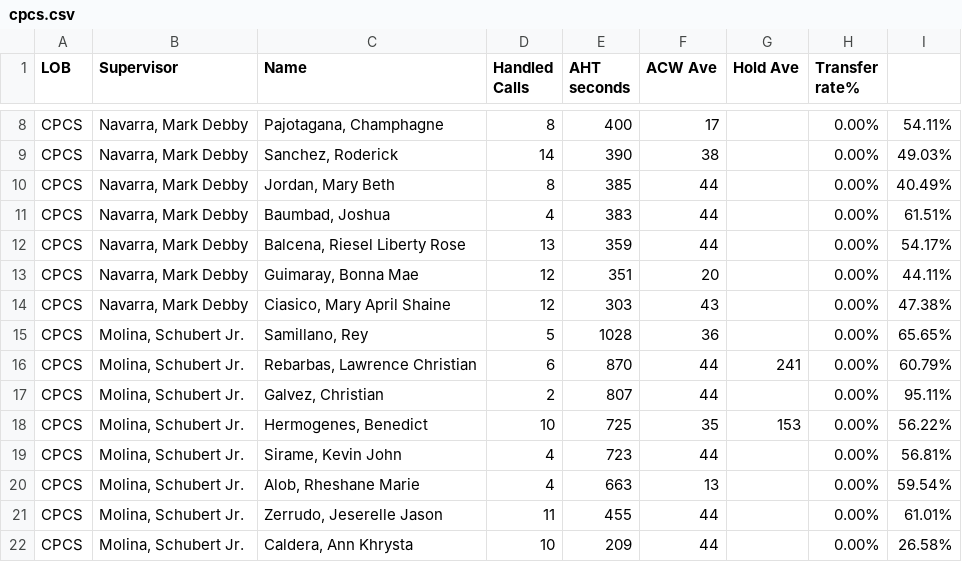
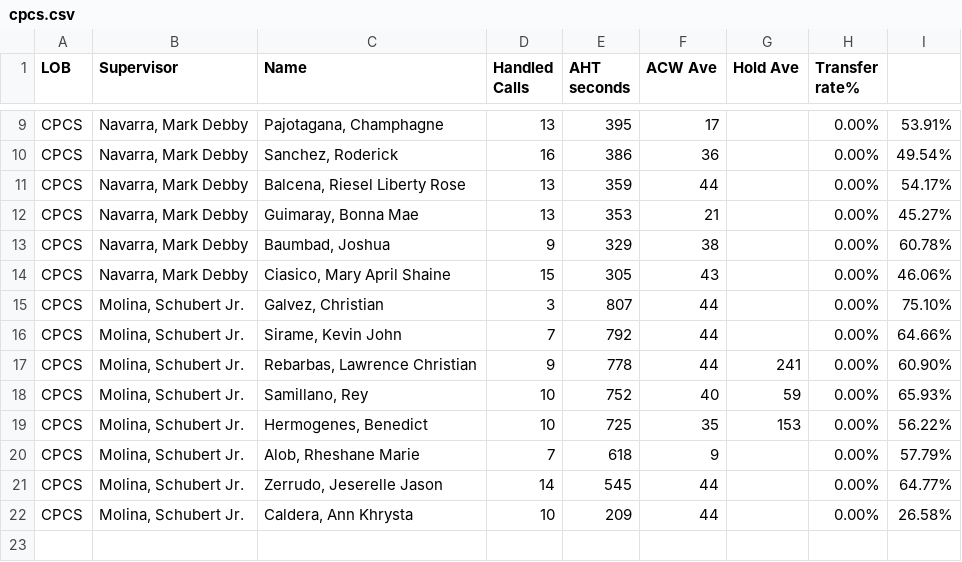
Before and after one commit to CGS-J/CPCS-AHT, a CSV file: cpcs.csv, drawn as a sheet; only a part is shown, gaps mark what is left out; removed rows and columns are numbered as before the commit, all else as after; the diff covers the shown part only; the diff names each change by its address in the sheet, - before the commit and + after, or states it on an @@ line.

```diff
--- a/cpcs.csv
+++ b/cpcs.csv
-D9 (Handled Calls): 8
+D9 (Handled Calls): 13
-E9 (AHT seconds): 400
+E9 (AHT seconds): 395
-I9: 54.11%
+I9: 53.91%
-D10 (Handled Calls): 14
+D10 (Handled Calls): 16
-E10 (AHT seconds): 390
+E10 (AHT seconds): 386
-F10 (ACW Ave): 38
+F10 (ACW Ave): 36
-I10: 49.03%
+I10: 49.54%
-row 10: CPCS | Navarra, Mark Debby | Jordan, Mary Beth | 8 | 385 | 44 |  | 0.00% | 40.49%
-row 11: CPCS | Navarra, Mark Debby | Baumbad, Joshua | 4 | 383 | 44 |  | 0.00% | 61.51%
-D12 (Handled Calls): 12
+D12 (Handled Calls): 13
-E12 (AHT seconds): 351
+E12 (AHT seconds): 353
-F12 (ACW Ave): 20
+F12 (ACW Ave): 21
-I12: 44.11%
+I12: 45.27%
+row 13: CPCS | Navarra, Mark Debby | Baumbad, Joshua | 9 | 329 | 38 |  | 0.00% | 60.78%
-D14 (Handled Calls): 12
+D14 (Handled Calls): 15
-E14 (AHT seconds): 303
+E14 (AHT seconds): 305
-I14: 47.38%
+I14: 46.06%
-row 15: CPCS | Molina, Schubert Jr. | Samillano, Rey | 5 | 1028 | 36 |  | 0.00% | 65.65%
-row 16: CPCS | Molina, Schubert Jr. | Rebarbas, Lawrence Christian | 6 | 870 | 44 | 241 | 0.00% | 60.79%
-D15 (Handled Calls): 2
+D15 (Handled Calls): 3
-I15: 95.11%
+I15: 75.10%
+row 16: CPCS | Molina, Schubert Jr. | Sirame, Kevin John | 7 | 792 | 44 |  | 0.00% | 64.66%
+row 17: CPCS | Molina, Schubert Jr. | Rebarbas, Lawrence Christian | 9 | 778 | 44 | 241 | 0.00% | 60.90%
+row 18: CPCS | Molina, Schubert Jr. | Samillano, Rey | 10 | 752 | 40 | 59 | 0.00% | 65.93%
-row 19: CPCS | Molina, Schubert Jr. | Sirame, Kevin John | 4 | 723 | 44 |  | 0.00% | 56.81%
-D20 (Handled Calls): 4
+D20 (Handled Calls): 7
-E20 (AHT seconds): 663
+E20 (AHT seconds): 618
-F20 (ACW Ave): 13
+F20 (ACW Ave): 9
-I20: 59.54%
+I20: 57.79%
-D21 (Handled Calls): 11
+D21 (Handled Calls): 14
-E21 (AHT seconds): 455
+E21 (AHT seconds): 545
-I21: 61.01%
+I21: 64.77%
```
Also changed, not shown: 4 added rows, 3 removed rows and 11 edited cells elsewhere in this file, cpcsAHT.csv, 1 other file.
